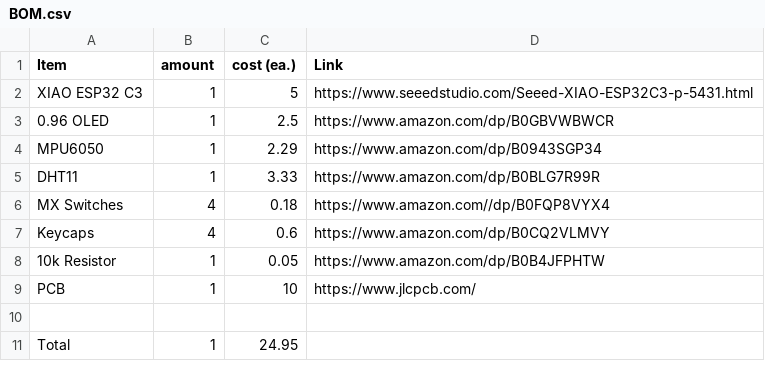
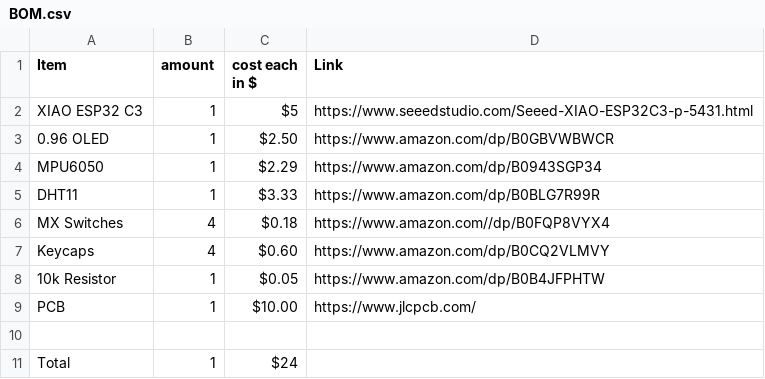
Before and after one commit to Chakradebest/starbied, a CSV file: BOM.csv, drawn as a sheet.

Commit message:
updated BOM

```diff
--- a/BOM.csv
+++ b/BOM.csv
@@ -1,11 +1,11 @@
-Item, amount, cost (ea.), Link
-XIAO ESP32 C3,1,5, https://www.seeedstudio.com/Seeed-XIAO-ESP32C3-p-5431.html
-0.96 OLED,1,2.5, https://www.amazon.com/dp/B0GBVWBWCR
-MPU6050,1,2.29, https://www.amazon.com/dp/B0943SGP34
-DHT11,1,3.33, https://www.amazon.com/dp/B0BLG7R99R
-MX Switches,4,0.18, https://www.amazon.com//dp/B0FQP8VYX4
-Keycaps,4,0.6, https://www.amazon.com/dp/B0CQ2VLMVY
-10k Resistor,1,0.05, https://www.amazon.com/dp/B0B4JFPHTW
-PCB,1,10,https://www.jlcpcb.com/
+Item, amount, cost each in $, Link
+XIAO ESP32 C3,1,$5 , https://www.seeedstudio.com/Seeed-XIAO-ESP32C3-p-5431.html
+0.96 OLED,1,$2.50 , https://www.amazon.com/dp/B0GBVWBWCR
+MPU6050,1,$2.29 , https://www.amazon.com/dp/B0943SGP34
+DHT11,1,$3.33 , https://www.amazon.com/dp/B0BLG7R99R
+MX Switches,4,$0.18 , https://www.amazon.com//dp/B0FQP8VYX4
+Keycaps,4,$0.60 , https://www.amazon.com/dp/B0CQ2VLMVY
+10k Resistor,1,$0.05 , https://www.amazon.com/dp/B0B4JFPHTW
+PCB,1,$10.00 ,https://www.jlcpcb.com/
 ,,,
-Total,1,24.95,
+Total,1,$24 ,
```
